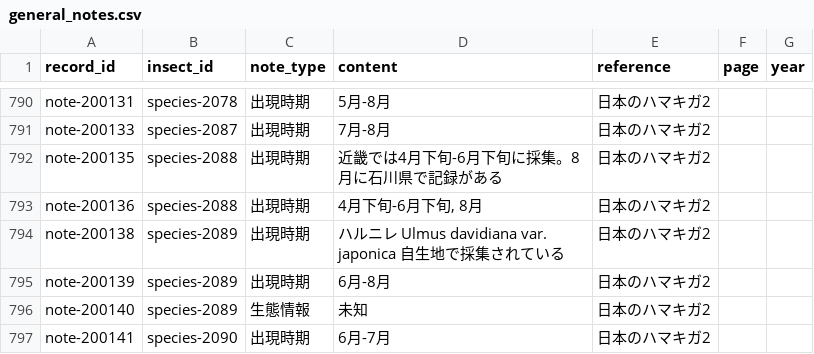
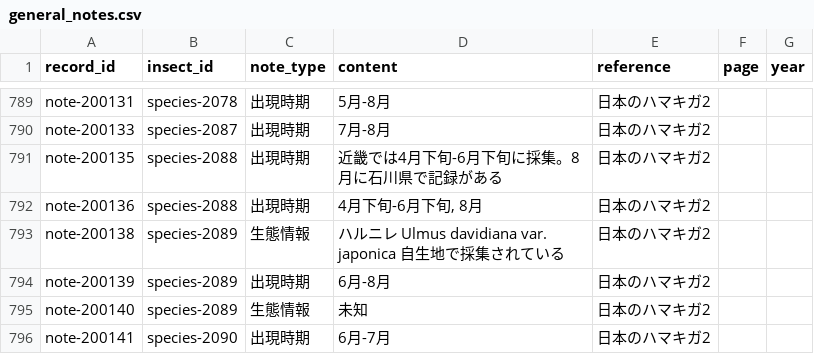
Before and after one commit to orau98/orau98.github.io, a CSV file: normalized_data/general_notes.csv, drawn as a sheet; only a part is shown, gaps mark what is left out; the diff covers the shown part only.

```diff
--- a/normalized_data/general_notes.csv
+++ b/normalized_data/general_notes.csv
@@ -793,3 +792,3 @@ note-200135,species-2088,出現時期,近畿では4月下旬-6月下旬に採集
 note-200136,species-2088,出現時期,"4月下旬-6月下旬, 8月",日本のハマキガ2,,
-note-200138,species-2089,出現時期,ハルニレ Ulmus davidiana var. japonica 自生地で採集されている,日本のハマキガ2,,
+note-200138,species-2089,生態情報,ハルニレ Ulmus davidiana var. japonica 自生地で採集されている,日本のハマキガ2,,
 note-200139,species-2089,出現時期,6月-8月,日本のハマキガ2,,
```
Also changed, not shown: 2 added rows, 1 removed row and 24 edited cells elsewhere in this file, 51 other files.
